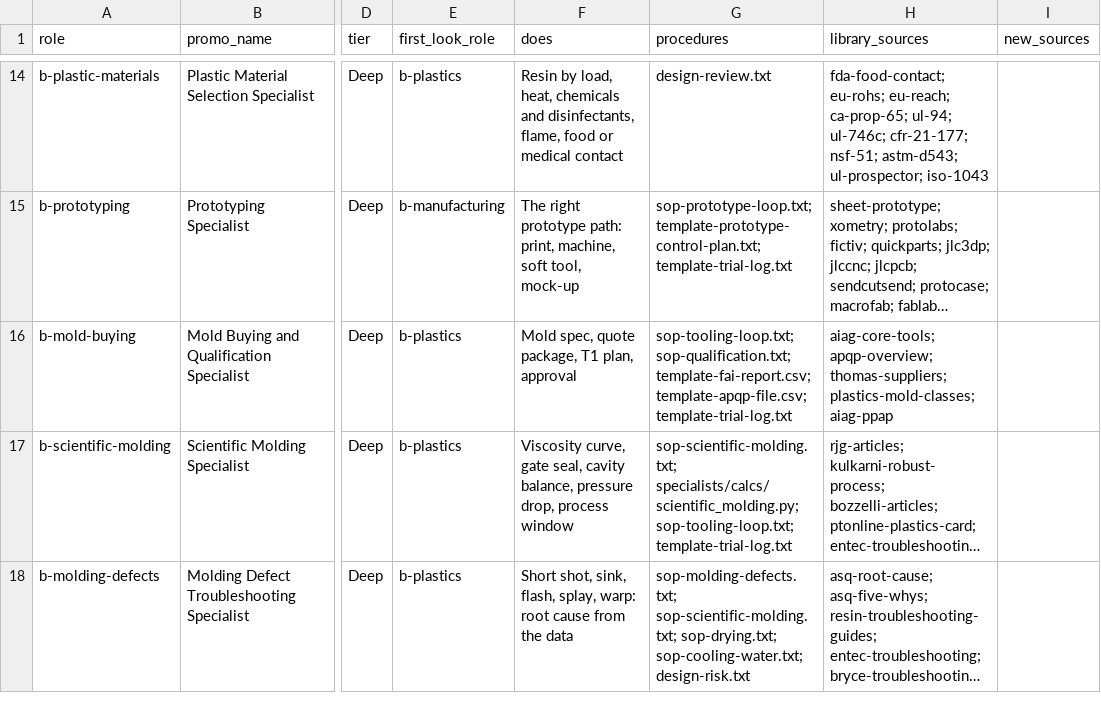
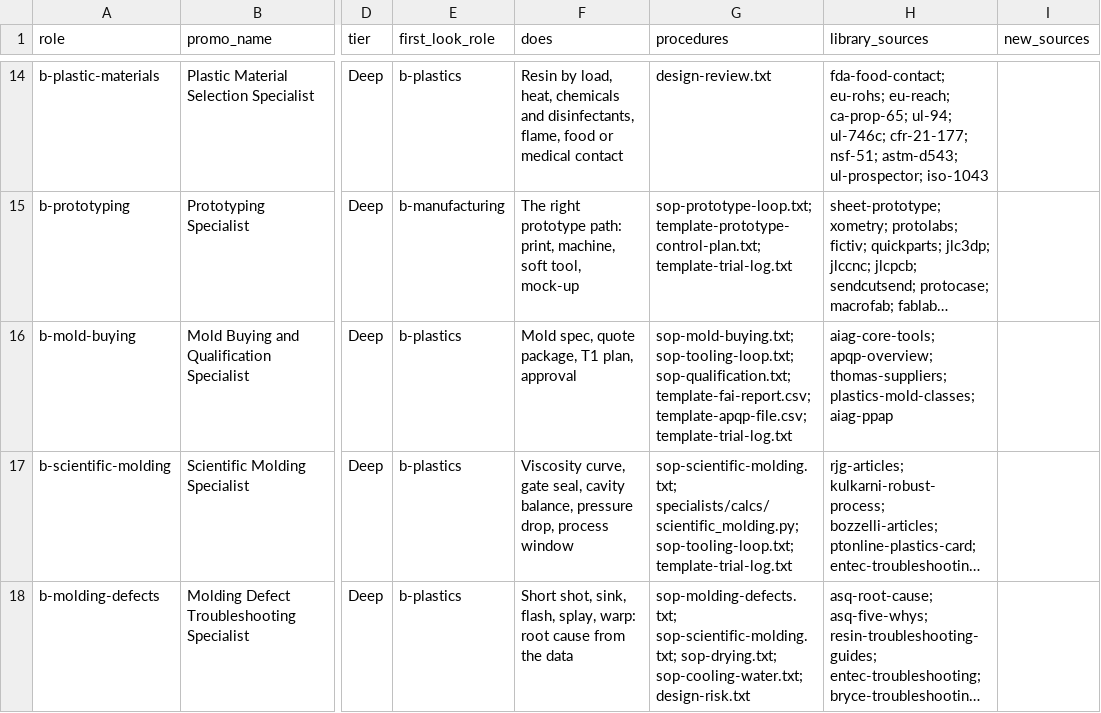
Before and after one commit to mminwi/an-creation-office, a CSV file: specialists/roles.csv, drawn as a sheet; only a part is shown, gaps mark what is left out; long unchanged cells end in …; the diff names each change by its address in the sheet, - before the commit and + after, or states it on an @@ line.

```diff
--- a/specialists/roles.csv
+++ b/specialists/roles.csv
-G16 (procedures): sop-tooling-loop.txt; sop-qualification.txt;…
+G16 (procedures): sop-mold-buying.txt; sop-tooling-loop.txt; sop-qualification.txt;…
```
Also changed, not shown: 3 other files.
